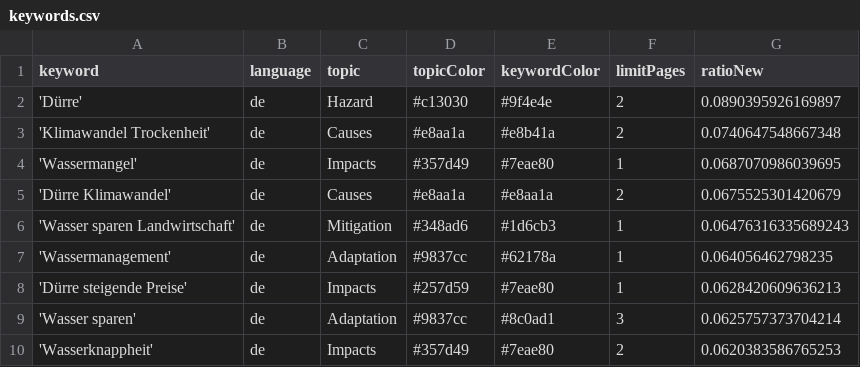
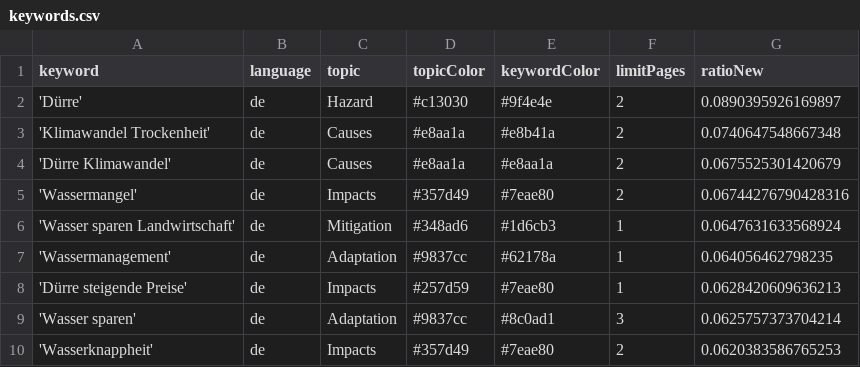
Before and after one commit to sonjanews/DroughtIsComing, a CSV file: keywords.csv, drawn as a sheet; only a part is shown.

```diff
--- a/keywords.csv
+++ b/keywords.csv
@@ -3,5 +3,5 @@ keyword,language,topic,topicColor,keywordColor,limitPages,ratioNew
 'Klimawandel Trockenheit',de,Causes,#e8aa1a,#e8b41a,2,0.0740647548667348
-'Wassermangel',de,Impacts,#357d49,#7eae80,1,0.0687070986039695
 'Dürre Klimawandel',de,Causes,#e8aa1a,#e8aa1a,2,0.0675525301420679
-'Wasser sparen Landwirtschaft',de,Mitigation,#348ad6,#1d6cb3,1,0.06476316335689243
+'Wassermangel',de,Impacts,#357d49,#7eae80,2,0.06744276790428316
+'Wasser sparen Landwirtschaft',de,Mitigation,#348ad6,#1d6cb3,1,0.0647631633568924
 'Wassermanagement',de,Adaptation,#9837cc,#62178a,1,0.064056462798235
```
Also changed, not shown: csv/news_2026_05.csv, csv/news_2026_06.csv.
